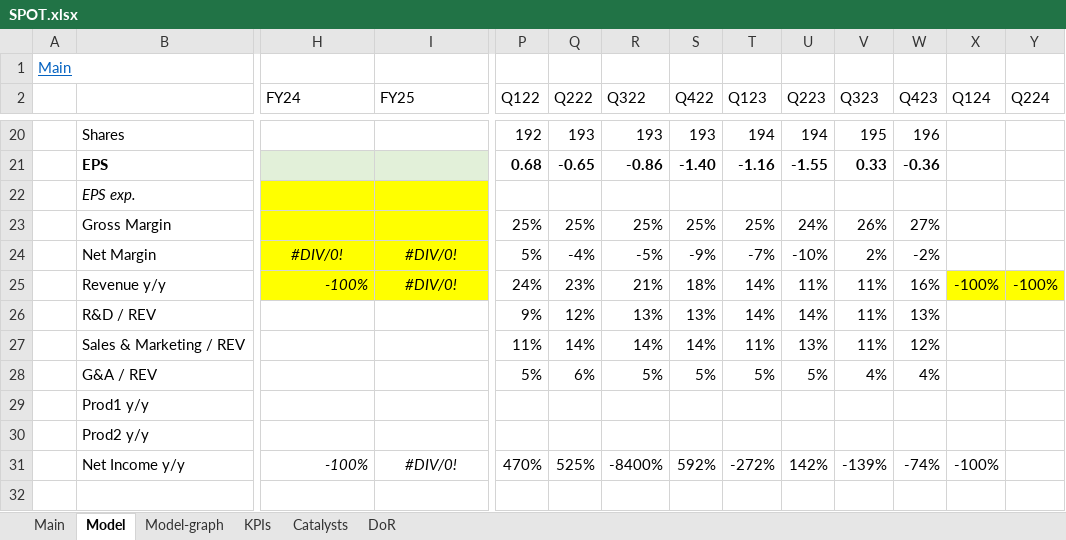
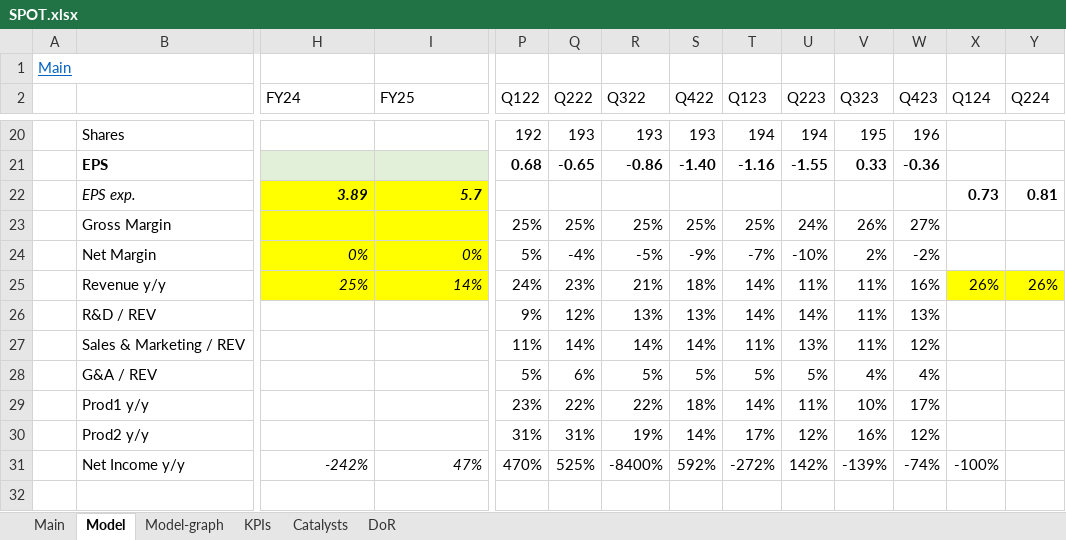
Before and after one commit to simonburghardt1/models, an Excel workbook: SPOT.xlsx, sheet Model, drawn as a sheet; only a part is shown, gaps mark what is left out; the shorter side is filled out with more unchanged rows; values as stored, in another font and other column widths than the file's, no borders; rows hold the shown columns only; the diff covers the shown part only; the diff names each change by its address in the sheet, - before the commit and + after, or states it on an @@ line.

```diff
--- a/SPOT.xlsx (sheet Model)
+++ b/SPOT.xlsx (sheet Model)
-H22 (FY24): (empty)
+H22 (FY24): 3.89
-I22 (FY25): (empty)
+I22 (FY25): 5.7
-X22 (Q124): (empty)
+X22 (Q124): 0.73
-Y22 (Q224): (empty)
+Y22 (Q224): 0.81
-H24 (FY24): #DIV/0!
+H24 (FY24): 0%
-H24:I24 alignment: center
+H24:I24 alignment: right
-I24 (FY25): #DIV/0!
+I24 (FY25): 0%
-H25 (FY24): -100%
+H25 (FY24): 25%
-I25 (FY25): #DIV/0!
+I25 (FY25): 14%
-I25 alignment: center
+I25 alignment: right
-X25 (Q124): -100%
+X25 (Q124): 26%
-Y25 (Q224): -100%
+Y25 (Q224): 26%
-P29 (Q122): (empty)
+P29 (Q122): 23%
-Q29 (Q222): (empty)
+Q29 (Q222): 22%
-R29 (Q322): (empty)
+R29 (Q322): 22%
-S29 (Q422): (empty)
+S29 (Q422): 18%
-T29 (Q123): (empty)
+T29 (Q123): 14%
-U29 (Q223): (empty)
+U29 (Q223): 11%
-V29 (Q323): (empty)
+V29 (Q323): 10%
-W29 (Q423): (empty)
+W29 (Q423): 17%
-P30 (Q122): (empty)
+P30 (Q122): 31%
-Q30 (Q222): (empty)
+Q30 (Q222): 31%
-R30 (Q322): (empty)
+R30 (Q322): 19%
-S30 (Q422): (empty)
+S30 (Q422): 14%
-T30 (Q123): (empty)
+T30 (Q123): 17%
-U30 (Q223): (empty)
+U30 (Q223): 12%
-V30 (Q323): (empty)
+V30 (Q323): 16%
-W30 (Q423): (empty)
+W30 (Q423): 12%
-H31 (FY24): -100%
+H31 (FY24): -242%
-I31 (FY25): #DIV/0!
+I31 (FY25): 47%
-I31 alignment: center
+I31 alignment: right
+row 32: (empty)
```
Also changed, not shown: 2 added rows and 4 edited cells elsewhere in this sheet, formulas that keep their value, charts or pictures, Electronic Technology - Computer Peripherals/LOGI.xlsx.
